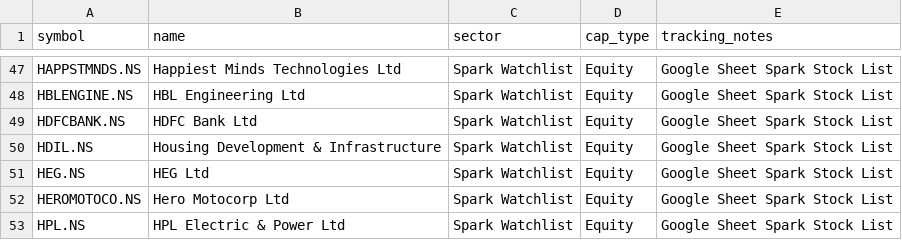
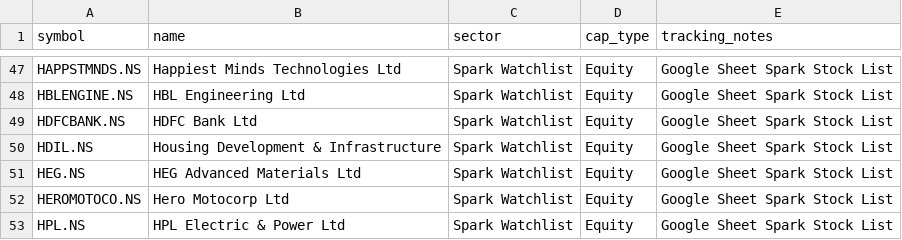
Before and after one commit to digant2207/My-Stocks, a CSV file: stocks.csv, drawn as a sheet; only a part is shown, gaps mark what is left out.

```diff
--- a/stocks.csv
+++ b/stocks.csv
@@ -50,3 +50,3 @@ HDFCBANK.NS,HDFC Bank Ltd,Spark Watchlist,Equity,Google Sheet Spark Stock List
 HDIL.NS,Housing Development & Infrastructure,Spark Watchlist,Equity,Google Sheet Spark Stock List
-HEG.NS,HEG Ltd,Spark Watchlist,Equity,Google Sheet Spark Stock List
+HEG.NS,HEG Advanced Materials Ltd,Spark Watchlist,Equity,Google Sheet Spark Stock List
 HEROMOTOCO.NS,Hero Motocorp Ltd,Spark Watchlist,Equity,Google Sheet Spark Stock List
```
Also changed, not shown: stocks_active.csv, 4 other files.
